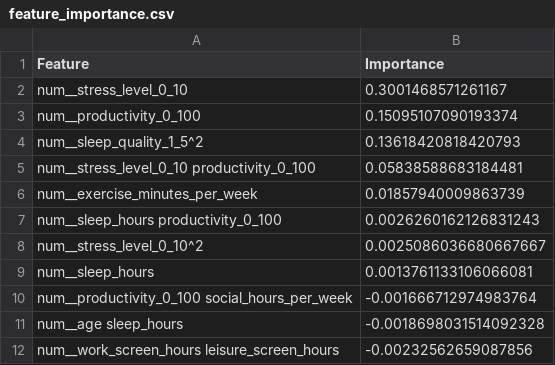
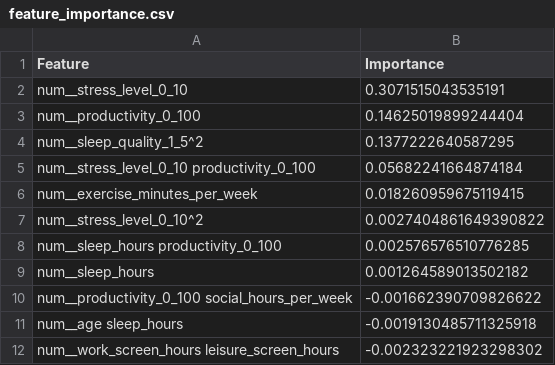
Before and after one commit to ji-tech-2/mindsync-screening, a CSV file: artifacts/feature_importance.csv, drawn as a sheet.

```diff
--- a/artifacts/feature_importance.csv
+++ b/artifacts/feature_importance.csv
@@ -1,12 +1,12 @@
 Feature,Importance
-num__stress_level_0_10,0.3001468571261167
-num__productivity_0_100,0.15095107090193374
-num__sleep_quality_1_5^2,0.13618420818420793
-num__stress_level_0_10 productivity_0_100,0.05838588683184481
-num__exercise_minutes_per_week,0.01857940009863739
-num__sleep_hours productivity_0_100,0.0026260162126831243
-num__stress_level_0_10^2,0.0025086036680667667
-num__sleep_hours,0.0013761133106066081
-num__productivity_0_100 social_hours_per_week,-0.001666712974983764
-num__age sleep_hours,-0.0018698031514092328
-num__work_screen_hours leisure_screen_hours,-0.00232562659087856
+num__stress_level_0_10,0.3071515043535191
+num__productivity_0_100,0.14625019899244404
+num__sleep_quality_1_5^2,0.1377222640587295
+num__stress_level_0_10 productivity_0_100,0.05682241664874184
+num__exercise_minutes_per_week,0.018260959675119415
+num__stress_level_0_10^2,0.0027404861649390822
+num__sleep_hours productivity_0_100,0.002576576510776285
+num__sleep_hours,0.001264589013502182
+num__productivity_0_100 social_hours_per_week,-0.001662390709826622
+num__age sleep_hours,-0.0019130485711325918
+num__work_screen_hours leisure_screen_hours,-0.002323221923298302
```
Also changed, not shown: 2 other files.
